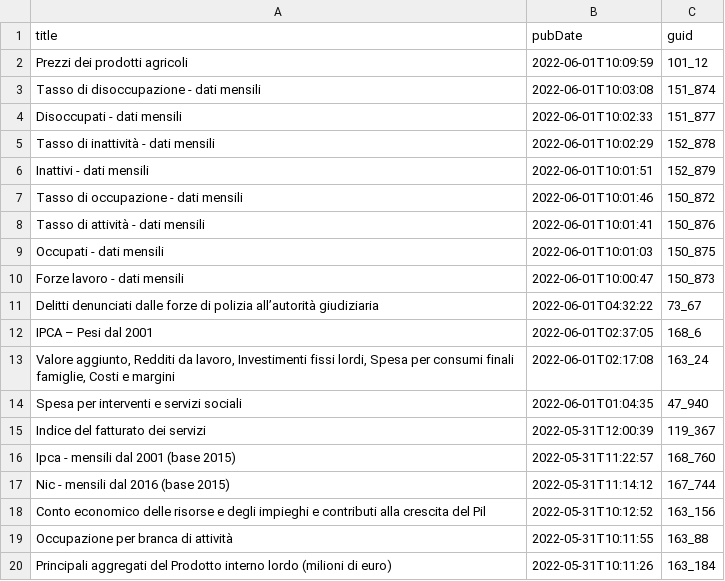
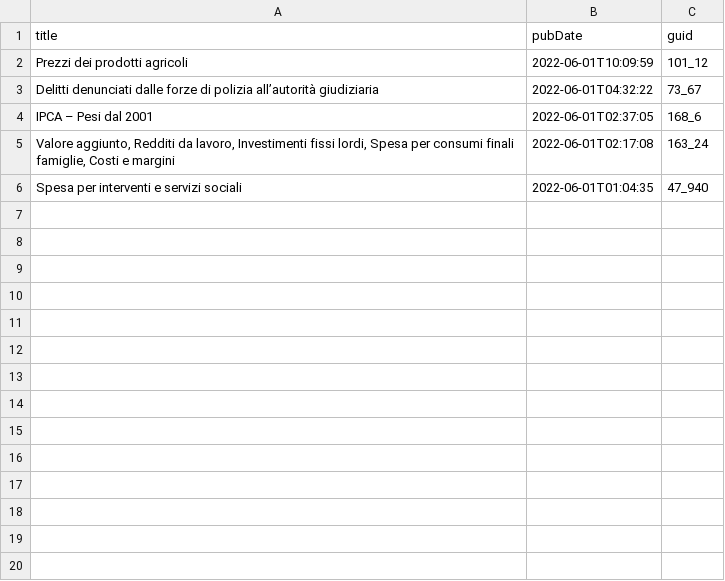
Before and after one commit to ondata/guida-api-istat, a CSV file: risorse/aggiornamenti.csv, drawn as a sheet; the diff names each change by its address in the sheet, - before the commit and + after, or states it on an @@ line.

```diff
--- a/risorse/aggiornamenti.csv
+++ b/risorse/aggiornamenti.csv
-row 3: Tasso di disoccupazione - dati mensili | 2022-06-01T10:03:08 | 151_874
-row 4: Disoccupati - dati mensili | 2022-06-01T10:02:33 | 151_877
-row 5: Tasso di inattività - dati mensili | 2022-06-01T10:02:29 | 152_878
-row 6: Inattivi - dati mensili | 2022-06-01T10:01:51 | 152_879
-row 7: Tasso di occupazione - dati mensili | 2022-06-01T10:01:46 | 150_872
-row 8: Tasso di attività - dati mensili | 2022-06-01T10:01:41 | 150_876
-row 9: Occupati - dati mensili | 2022-06-01T10:01:03 | 150_875
-row 10: Forze lavoro - dati mensili | 2022-06-01T10:00:47 | 150_873
-row 15: Indice del fatturato dei servizi | 2022-05-31T12:00:39 | 119_367
-row 16: Ipca - mensili dal 2001 (base 2015) | 2022-05-31T11:22:57 | 168_760
-row 17: Nic - mensili dal 2016 (base 2015) | 2022-05-31T11:14:12 | 167_744
-row 18: Conto economico delle risorse e degli impieghi e contributi alla crescita del Pil | 2022-05-31T10:12:52 | 163_156
-row 19: Occupazione per branca di attività | 2022-05-31T10:11:55 | 163_88
-row 20: Principali aggregati del Prodotto interno lordo (milioni di euro) | 2022-05-31T10:11:26 | 163_184
```
Also changed, not shown: 1 other file.
